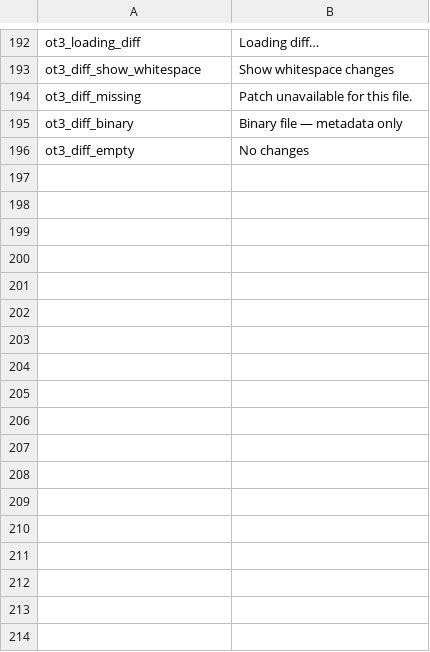
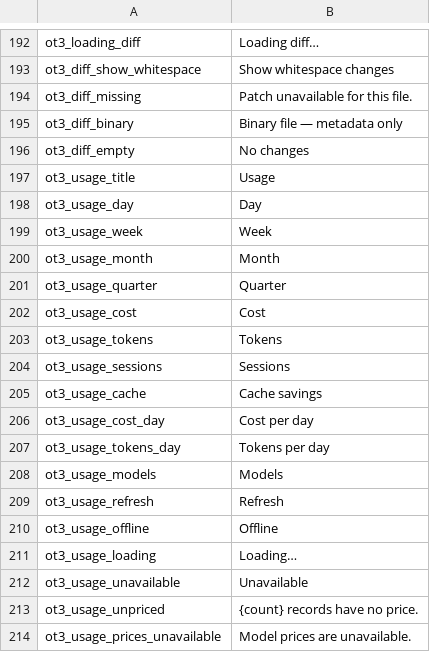
Before and after one commit to avillagran/O3-Android, a TSV file: app/src/main/res/ot3-strings.tsv, drawn as a sheet; only a part is shown, gaps mark what is left out; the diff names each change by its address in the sheet, - before the commit and + after, or states it on an @@ line.

Commit message:
feat(usage): render native cost and token summaries by environment

```diff
--- a/app/src/main/res/ot3-strings.tsv
+++ b/app/src/main/res/ot3-strings.tsv
+row 197: ot3_usage_title | Usage
+row 198: ot3_usage_day | Day
+row 199: ot3_usage_week | Week
+row 200: ot3_usage_month | Month
+row 201: ot3_usage_quarter | Quarter
+row 202: ot3_usage_cost | Cost
+row 203: ot3_usage_tokens | Tokens
+row 204: ot3_usage_sessions | Sessions
+row 205: ot3_usage_cache | Cache savings
+row 206: ot3_usage_cost_day | Cost per day
+row 207: ot3_usage_tokens_day | Tokens per day
+row 208: ot3_usage_models | Models
+row 209: ot3_usage_refresh | Refresh
+row 210: ot3_usage_offline | Offline
+row 211: ot3_usage_loading | Loading…
+row 212: ot3_usage_unavailable | Unavailable
+row 213: ot3_usage_unpriced | {count} records have no price.
+row 214: ot3_usage_prices_unavailable | Model prices are unavailable.
```
Also changed, not shown: 36 other files.
